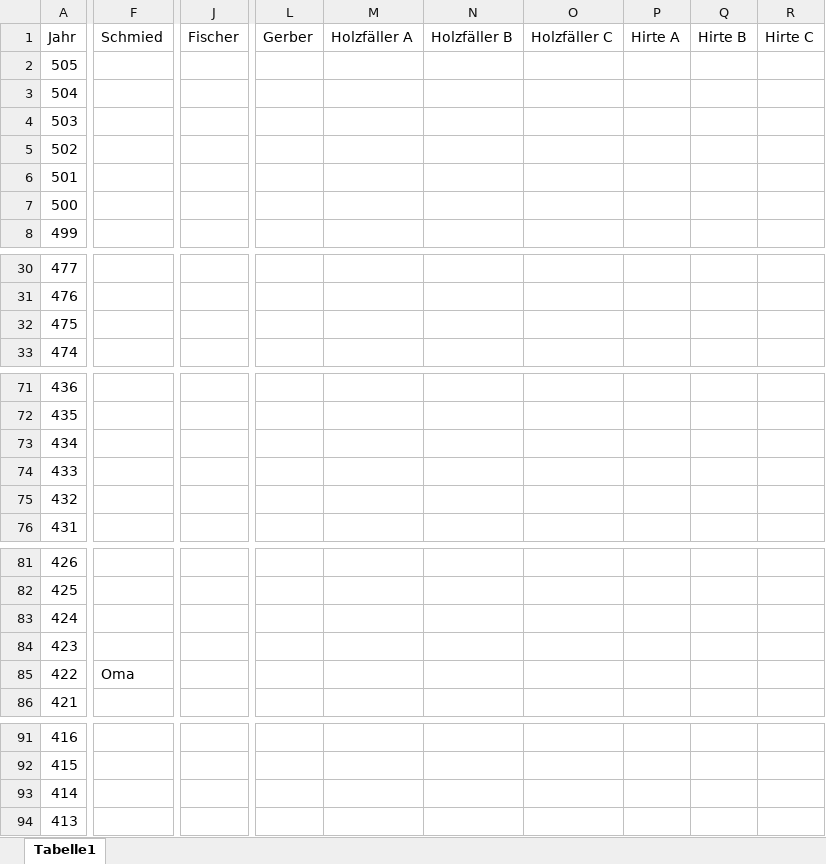
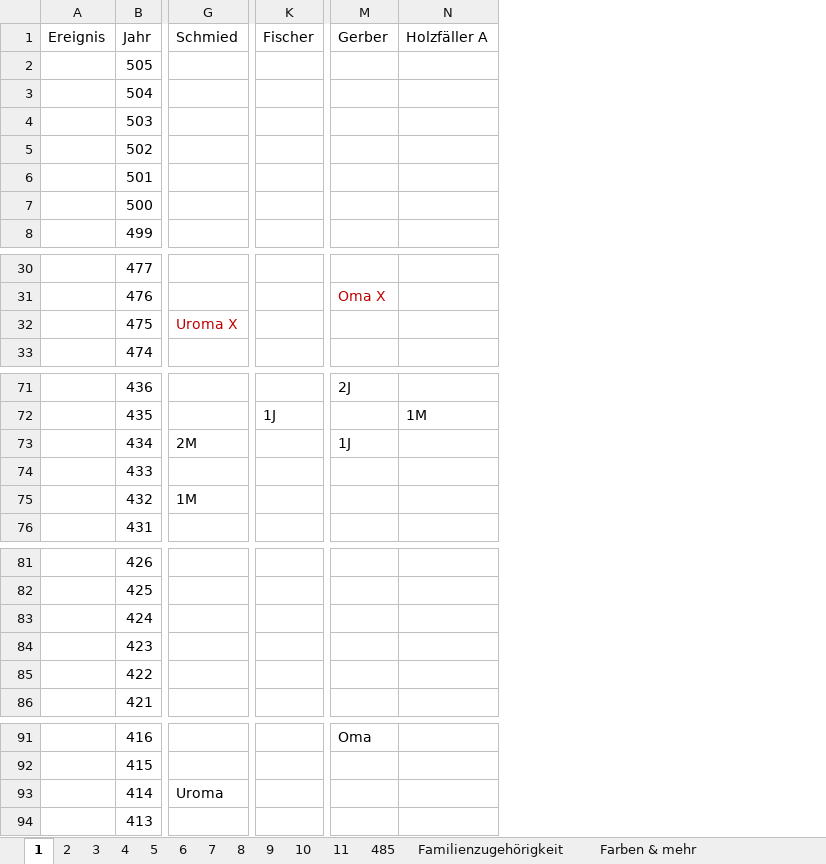
Before and after one commit to ink-inc/MagicMittelalterStory, an Excel workbook: neue Bilder/Dorfbevölkerung.xlsx, sheet 1, drawn as a sheet; only a part is shown, gaps mark what is left out; values as stored, in another font and other column widths than the file's, no borders; removed rows and columns are numbered as before the commit, all else as after; the diff covers the shown part only; the diff names each change by its address in the sheet, - before the commit and + after, or states it on an @@ line.

```diff
--- a/neue Bilder/Dorfbevölkerung.xlsx (sheet 1)
+++ b/neue Bilder/Dorfbevölkerung.xlsx (sheet 1)
-sheet tab: Tabelle1
+sheet tab: 1
+sheet tab: 2
+sheet tab: 3
+sheet tab: 4
+sheet tab: 5
+sheet tab: 6
+sheet tab: 7
+sheet tab: 8
+sheet tab: 9
+sheet tab: 10
+sheet tab: 11
+sheet tab: 485
+sheet tab: Familienzugehörigkeit
+sheet tab: Farben & mehr
+column A (Ereignis), empty
-column J (Fischer), empty
+column K (Fischer), row 72: 1J
-column L (Gerber), empty
-column M (Holzfäller A), empty
-column N (Holzfäller B), empty
-column O (Holzfäller C), empty
-column P (Hirte A), empty
-column Q (Hirte B), empty
-column R (Hirte C), empty
+column M (Gerber), row 31: Oma X; rows 71-73: 2J |  | 1J; row 91: Oma
+column N (Holzfäller A), row 72: 1M
-G32 (Schmied): (empty)
+G32 (Schmied): Uroma X
-G73 (Schmied): (empty)
+G73 (Schmied): 2M
-G75 (Schmied): (empty)
+G75 (Schmied): 1M
-G85 (Schmied): Oma
+G85 (Schmied): (empty)
-G93 (Schmied): (empty)
+G93 (Schmied): Uroma
```
Also changed, not shown: 5 added columns and 23 edited cells elsewhere in this sheet, 2 other files.
